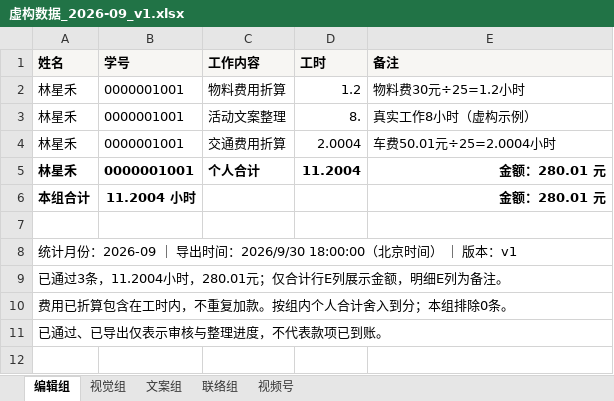
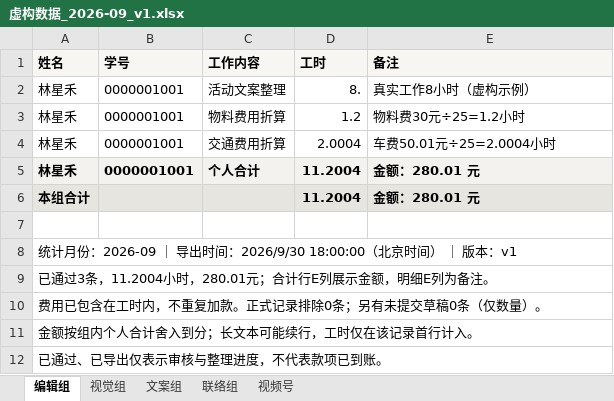
Before and after one commit to lood31/work-hours, an Excel workbook: docs/虚构数据_2026-09_v1.xlsx, sheet 编辑组, drawn as a sheet; values as stored, in another font and other column widths than the file's, no borders; the diff names each change by its address in the sheet, - before the commit and + after, or states it on an @@ line.

```diff
--- a/docs/虚构数据_2026-09_v1.xlsx (sheet 编辑组)
+++ b/docs/虚构数据_2026-09_v1.xlsx (sheet 编辑组)
@@ row 3 moved to row 2: 林星禾 @@
-A5:E5 fill: none
+A5:E5 fill: #F3F2EE
-E5:E6 alignment: right
+E5:E6 alignment: left
-A6:E6 fill: none
+A6:E6 fill: #E6E5DF
-B6 (学号): 11.2004 小时
+B6 (学号): (empty)
-D6 (工时): (empty)
+D6 (工时): 11.2004
-A9 (姓名): 已通过3条，11.2004小时，280.01元；仅合计行E列展示金额，明细E列为备注。
+A9 (姓名): 已通过3条，11.2004小时，280.01元；合计行E列展示金额，明细E列为备注。
-A10 (姓名): 费用已折算包含在工时内，不重复加款。按组内个人合计舍入到分；本组排除0条。
+A10 (姓名): 费用已包含在工时内，不重复加款。正式记录排除0条；另有未提交草稿0条（仅数量）。
+row 11: 金额按组内个人合计舍入到分；长文本可能续行，工时仅在该记录首行计入。
```
Also changed, not shown: sheet 视觉组, sheet 文案组, sheet 联络组, sheet 视频号, 18 other files.
